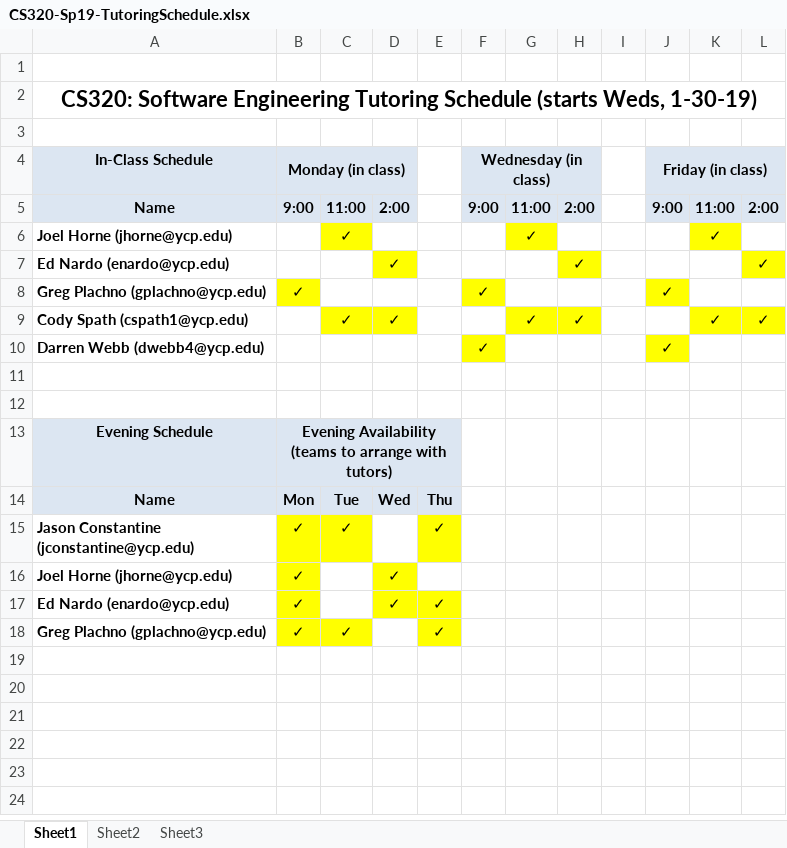
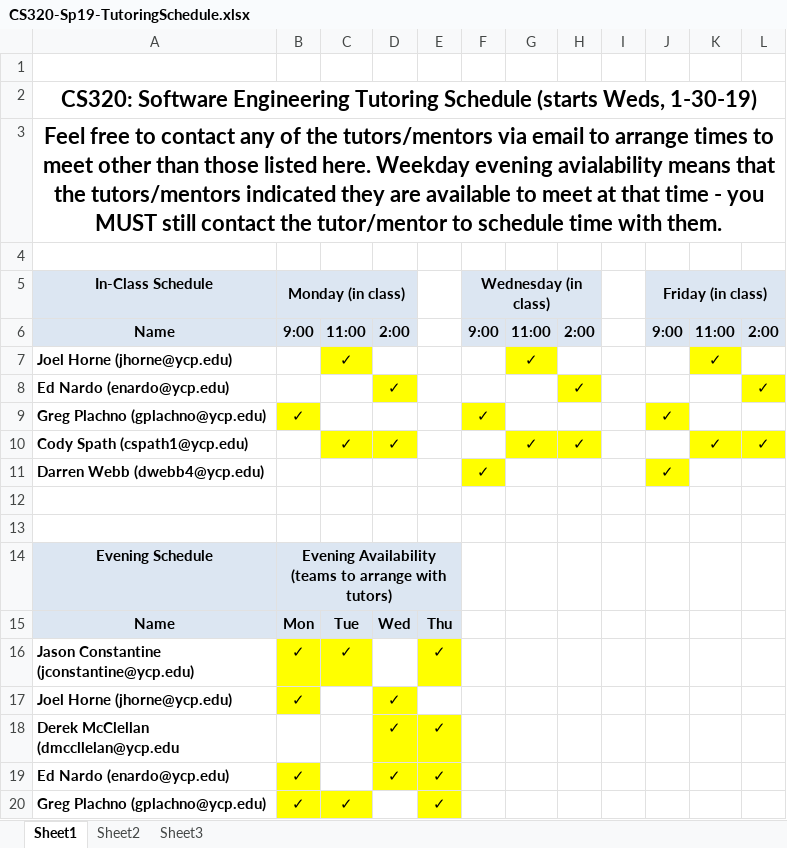
Before and after one commit to ycpcs/cs320-spring2019, an Excel workbook: CS320-Sp19-TutoringSchedule.xlsx, sheet Sheet1, drawn as a sheet; values as stored, in another font and other column widths than the file's, no borders; the diff names each change by its address in the sheet, - before the commit and + after, or states it on an @@ line.

```diff
--- a/CS320-Sp19-TutoringSchedule.xlsx (sheet Sheet1)
+++ b/CS320-Sp19-TutoringSchedule.xlsx (sheet Sheet1)
+row 3: Feel free to contact any of the tutors/mentors via email to arrange times to meet other than those listed here. Weekday evening avialability means that the tutors/mentors indicated they are available to meet at that time - you MUST still contact the tutor/mentor to schedule time with them.
+row 18: Derek McClellan (dmccllelan@ycp.edu |  |  | ✓ | ✓
```
Also changed, not shown: teams-and-rosters/CS320-Sp19-Teams.xlsx, 2 other files.
